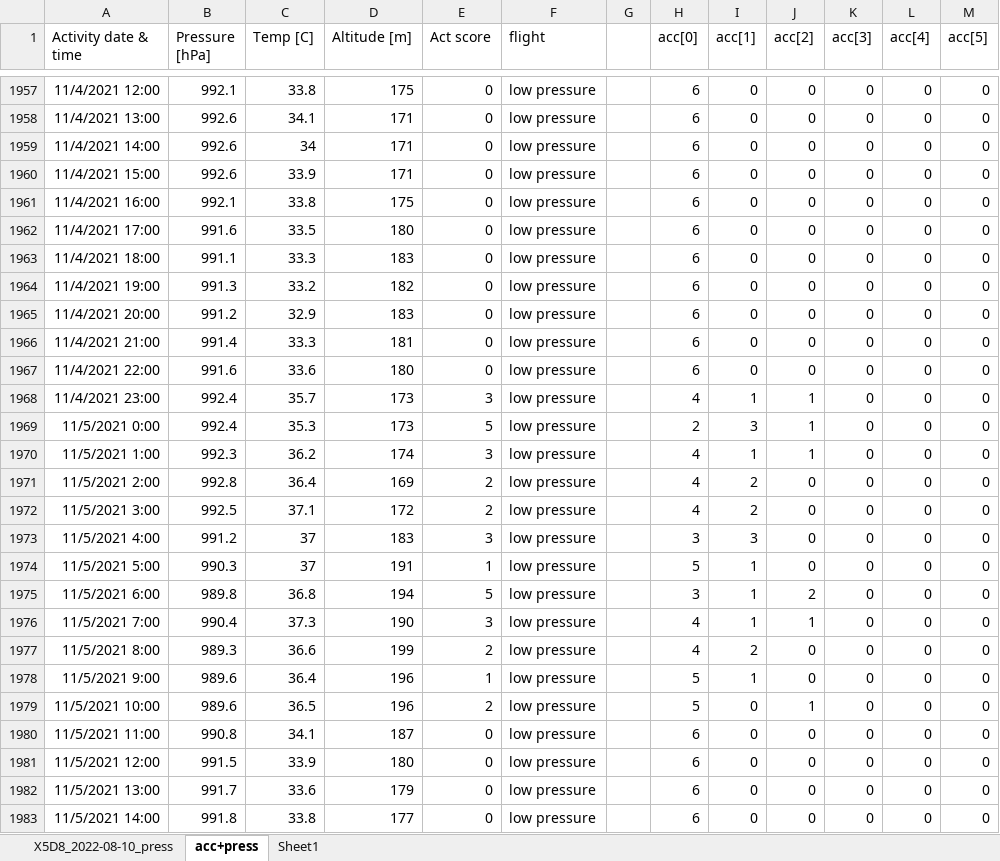
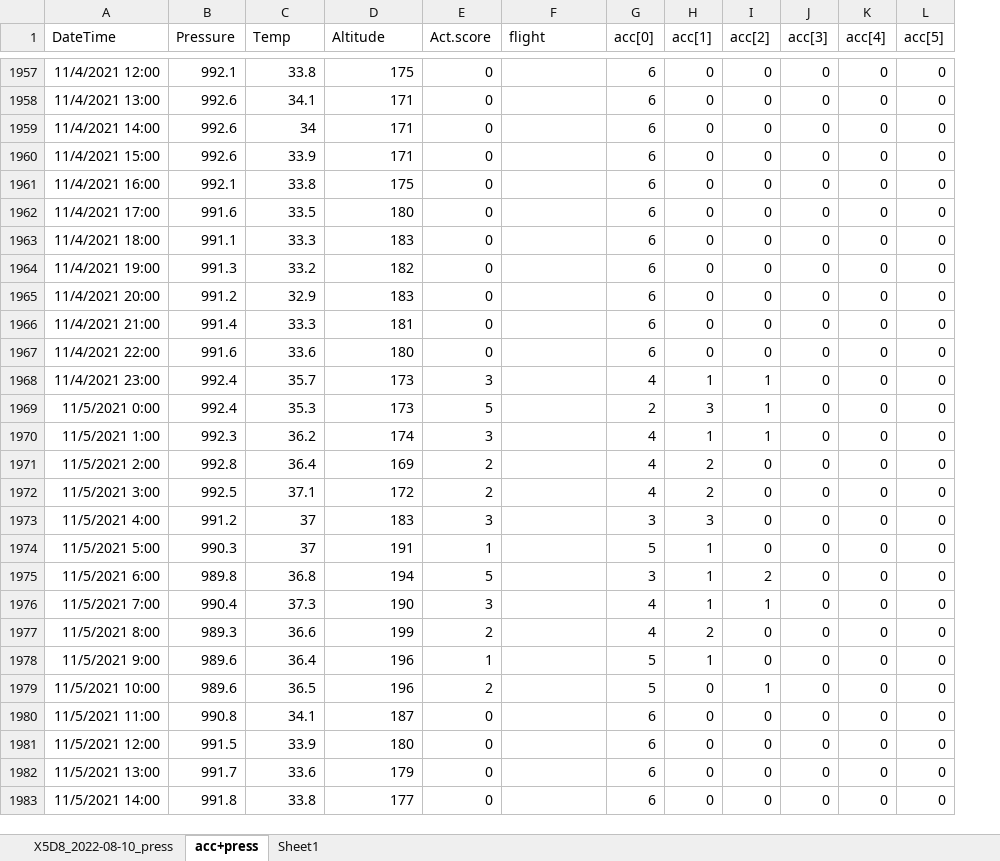
Before and after one commit to ksakuras/Siberian-rubythroat-China, an Excel workbook: data/0_PAM/5D8_2022-08-19/X5D8_2022-08-10_press.xlsx, sheet acc+press, drawn as a sheet; only a part is shown, gaps mark what is left out; values as stored, in another font and other column widths than the file's, no borders; the diff covers the shown part only; the diff names each change by its address in the sheet, - before the commit and + after, or states it on an @@ line.

```diff
--- a/data/0_PAM/5D8_2022-08-19/X5D8_2022-08-10_press.xlsx (sheet acc+press)
+++ b/data/0_PAM/5D8_2022-08-19/X5D8_2022-08-10_press.xlsx (sheet acc+press)
-column G, empty
-A1: Activity date & time
+A1: DateTime
-B1: Pressure [hPa]
+B1: Pressure
-C1: Temp [C]
+C1: Temp
-D1: Altitude [m]
+D1: Altitude
-E1: Act score
+E1: Act.score
-F1957:F1983 (flight): low pressure
+F1957:F1983 (flight): (empty)
```
Also changed, not shown: 73 edited cells elsewhere in this sheet, data/0_PAM/56C_2022-08-19/X56C_2022-08-10_press.xlsx, 16 other files.
